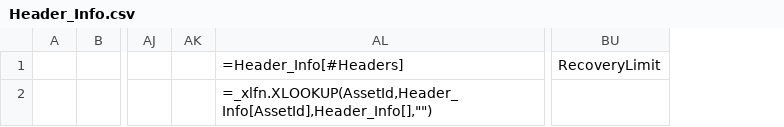
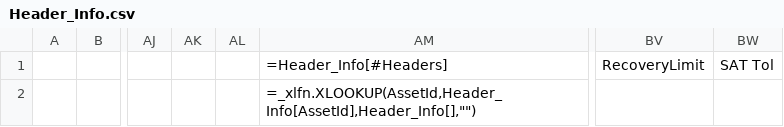
Before and after one commit to Johnson-Gage-Inspection-Inc/xl-TUS, a CSV file: exploded/New TUS (Beta)/sheets/Header_Info.csv, drawn as a sheet; only a part is shown, gaps mark what is left out; the diff names each change by its address in the sheet, - before the commit and + after, or states it on an @@ line.

Commit message:
Refactor Header_Info query to remove unnecessary columns and improve data handling; update UUTRangeTol to remove additional column; fix formula in Main.csv for numeric tolerance calculation

```diff
--- a/exploded/New TUS (Beta)/sheets/Header_Info.csv
+++ b/exploded/New TUS (Beta)/sheets/Header_Info.csv
+column AL, empty
+column BW, row 1: SAT Tol
```
Also changed, not shown: exploded/New TUS (Beta)/sheets/Main.csv, 4 other files.
